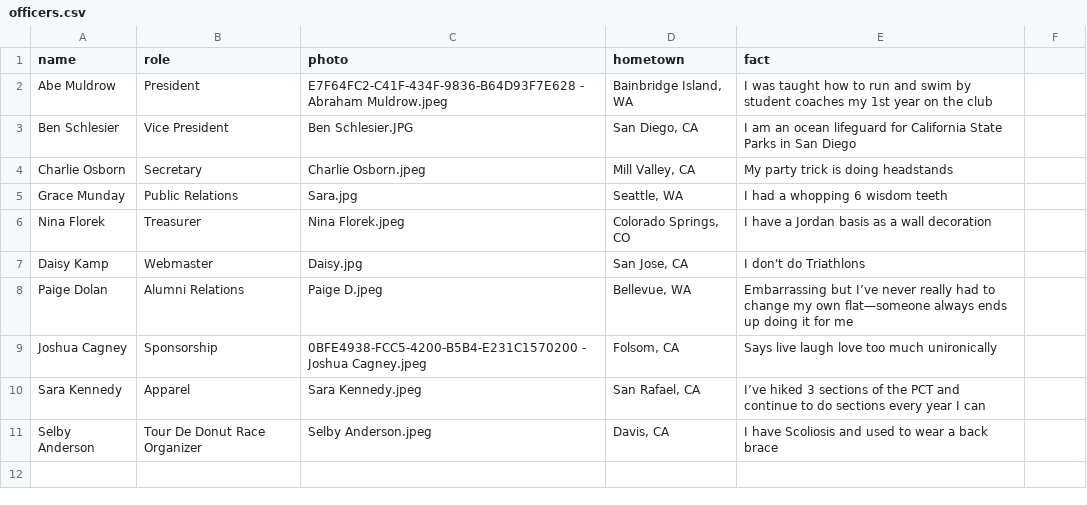
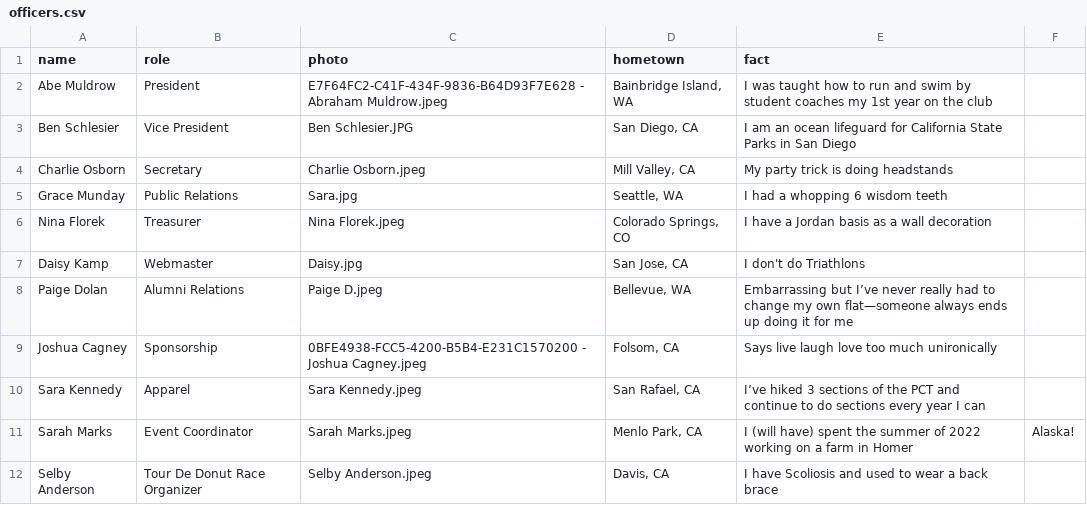
Before and after one commit to CalPolyTriathlon/calpolytriathlon, a CSV file: _data/officers.csv, drawn as a sheet.

```diff
--- a/_data/officers.csv
+++ b/_data/officers.csv
@@ -10,2 +10,3 @@ Joshua Cagney,Sponsorship,0BFE4938-FCC5-4200-B5B4-E231C1570200 - Joshua Cagney.j
 Sara Kennedy,Apparel,Sara Kennedy.jpeg,"San Rafael, CA",I’ve hiked 3 sections of the PCT and continue to do sections every year I can
+Sarah Marks,Event Coordinator,Sarah Marks.jpeg,"Menlo Park, CA",I (will have) spent the summer of 2022 working on a farm in Homer, Alaska!
 Selby Anderson,Tour De Donut Race Organizer,Selby Anderson.jpeg,"Davis, CA",I have Scoliosis and used to wear a back brace
```
Also changed, not shown: _data/coaches.csv.
